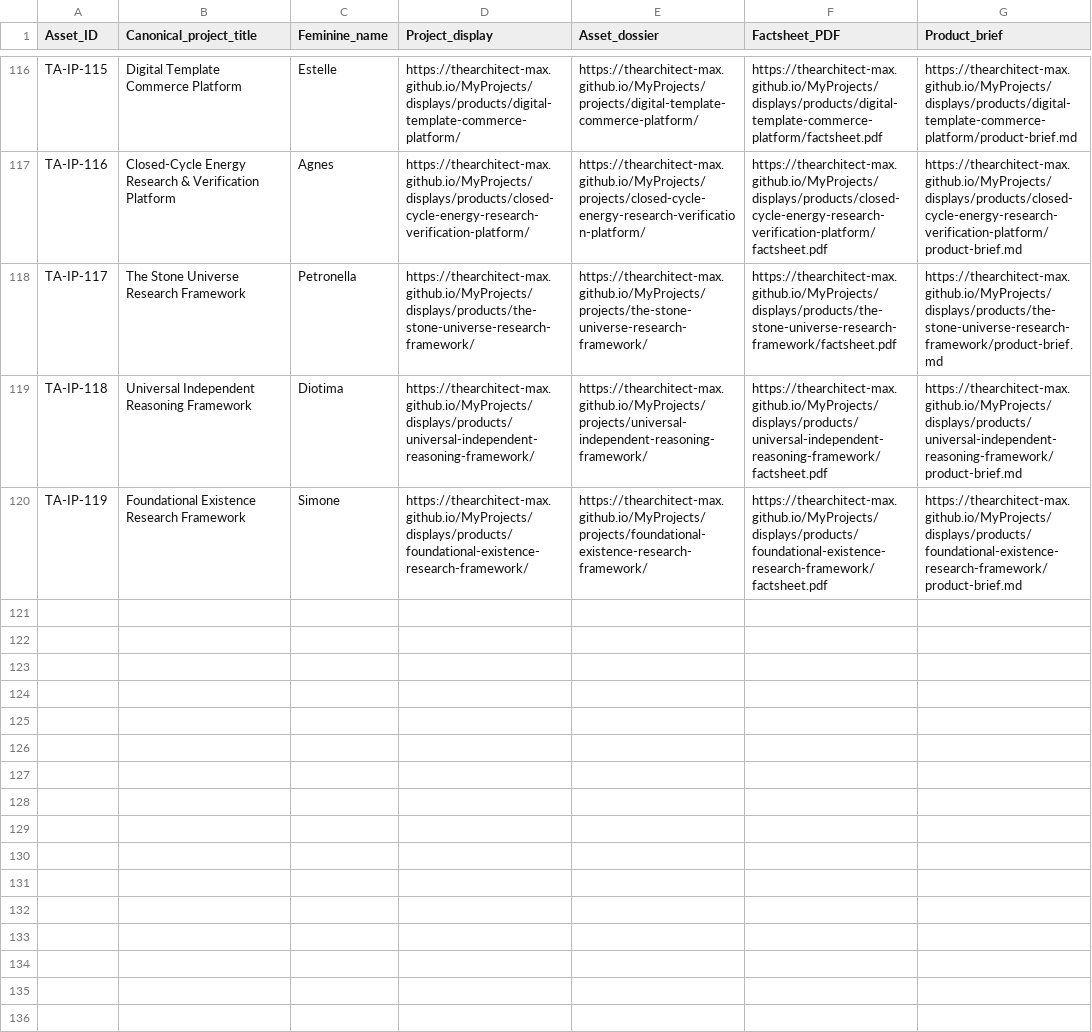
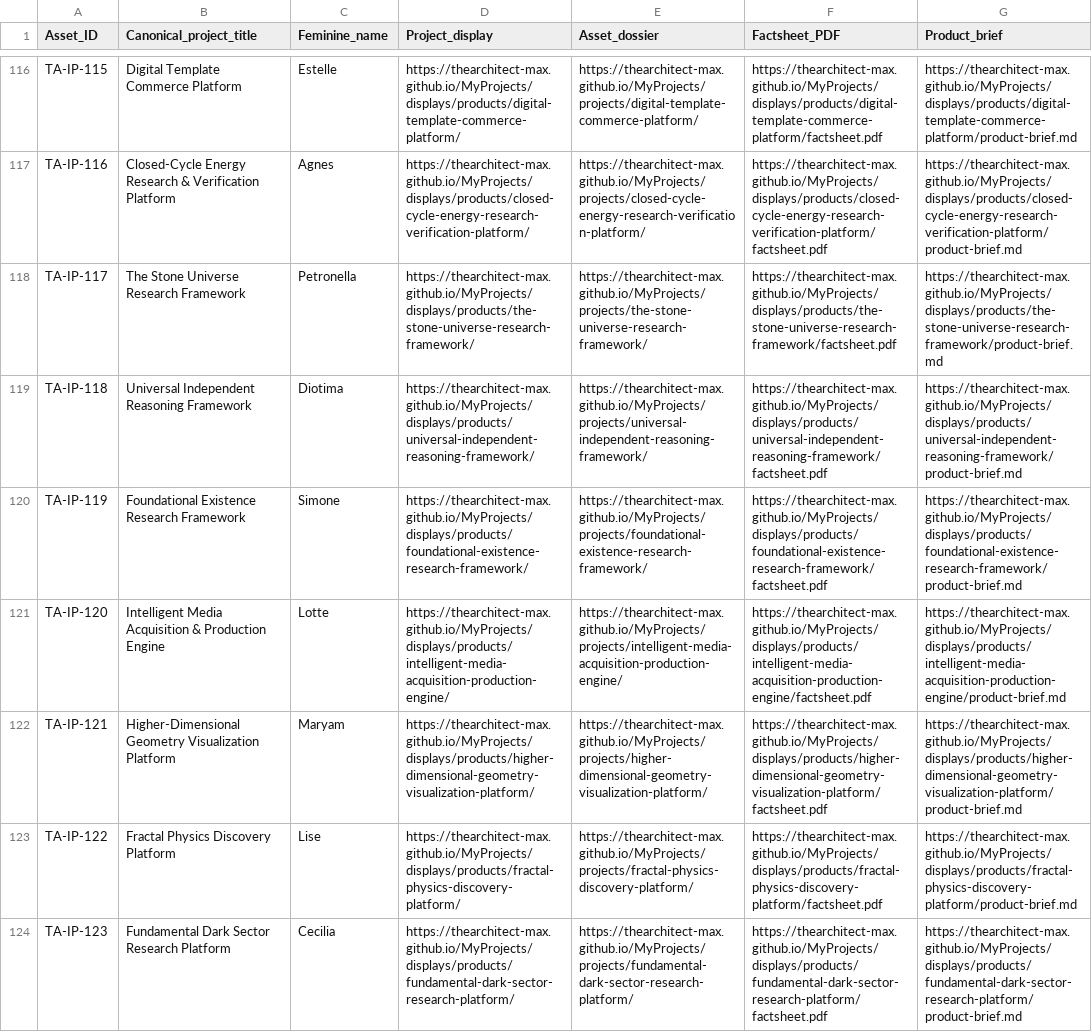
Before and after one commit to TheArchitect-max/Projects-Displays, a CSV file: identity-register.csv, drawn as a sheet; only a part is shown, gaps mark what is left out.

```diff
--- a/identity-register.csv
+++ b/identity-register.csv
@@ -120 +120,5 @@ TA-IP-118,Universal Independent Reasoning Framework,Diotima,https://thearchitect
 TA-IP-119,Foundational Existence Research Framework,Simone,https://thearchitect-max.github.io/MyProjects/displays/products/foundational-existence-research-framework/,https://thearchitect-max.github.io/MyProjects/projects/foundational-existence-research-framework/,https://thearchitect-max.github.io/MyProjects/displays/products/foundational-existence-research-framework/factsheet.pdf,https://thearchitect-max.github.io/MyProjects/displays/products/foundational-existence-research-framework/product-brief.md
+TA-IP-120,Intelligent Media Acquisition & Production Engine,Lotte,https://thearchitect-max.github.io/MyProjects/displays/products/intelligent-media-acquisition-production-engine/,https://thearchitect-max.github.io/MyProjects/projects/intelligent-media-acquisition-production-engine/,https://thearchitect-max.github.io/MyProjects/displays/products/intelligent-media-acquisition-production-engine/factsheet.pdf,https://thearchitect-max.github.io/MyProjects/displays/products/intelligent-media-acquisition-production-engine/product-brief.md
+TA-IP-121,Higher-Dimensional Geometry Visualization Platform,Maryam,https://thearchitect-max.github.io/MyProjects/displays/products/higher-dimensional-geometry-visualization-platform/,https://thearchitect-max.github.io/MyProjects/projects/higher-dimensional-geometry-visualization-platform/,https://thearchitect-max.github.io/MyProjects/displays/products/higher-dimensional-geometry-visualization-platform/factsheet.pdf,https://thearchitect-max.github.io/MyProjects/displays/products/higher-dimensional-geometry-visualization-platform/product-brief.md
+TA-IP-122,Fractal Physics Discovery Platform,Lise,https://thearchitect-max.github.io/MyProjects/displays/products/fractal-physics-discovery-platform/,https://thearchitect-max.github.io/MyProjects/projects/fractal-physics-discovery-platform/,https://thearchitect-max.github.io/MyProjects/displays/products/fractal-physics-discovery-platform/factsheet.pdf,https://thearchitect-max.github.io/MyProjects/displays/products/fractal-physics-discovery-platform/product-brief.md
+TA-IP-123,Fundamental Dark Sector Research Platform,Cecilia,https://thearchitect-max.github.io/MyProjects/displays/products/fundamental-dark-sector-research-platform/,https://thearchitect-max.github.io/MyProjects/projects/fundamental-dark-sector-research-platform/,https://thearchitect-max.github.io/MyProjects/displays/products/fundamental-dark-sector-research-platform/factsheet.pdf,https://thearchitect-max.github.io/MyProjects/displays/products/fundamental-dark-sector-research-platform/product-brief.md
```
Also changed, not shown: catalogue.csv, 6 other files.
